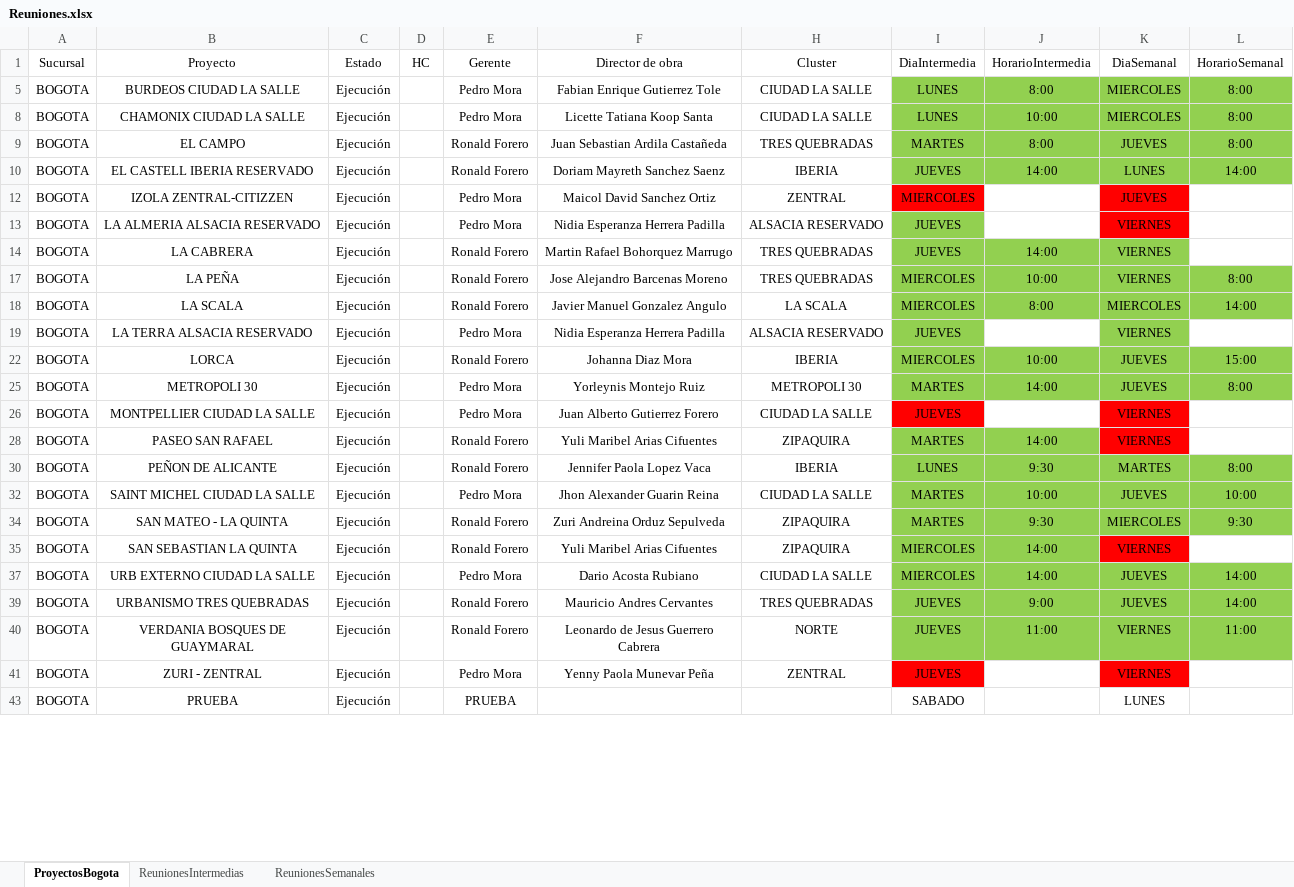
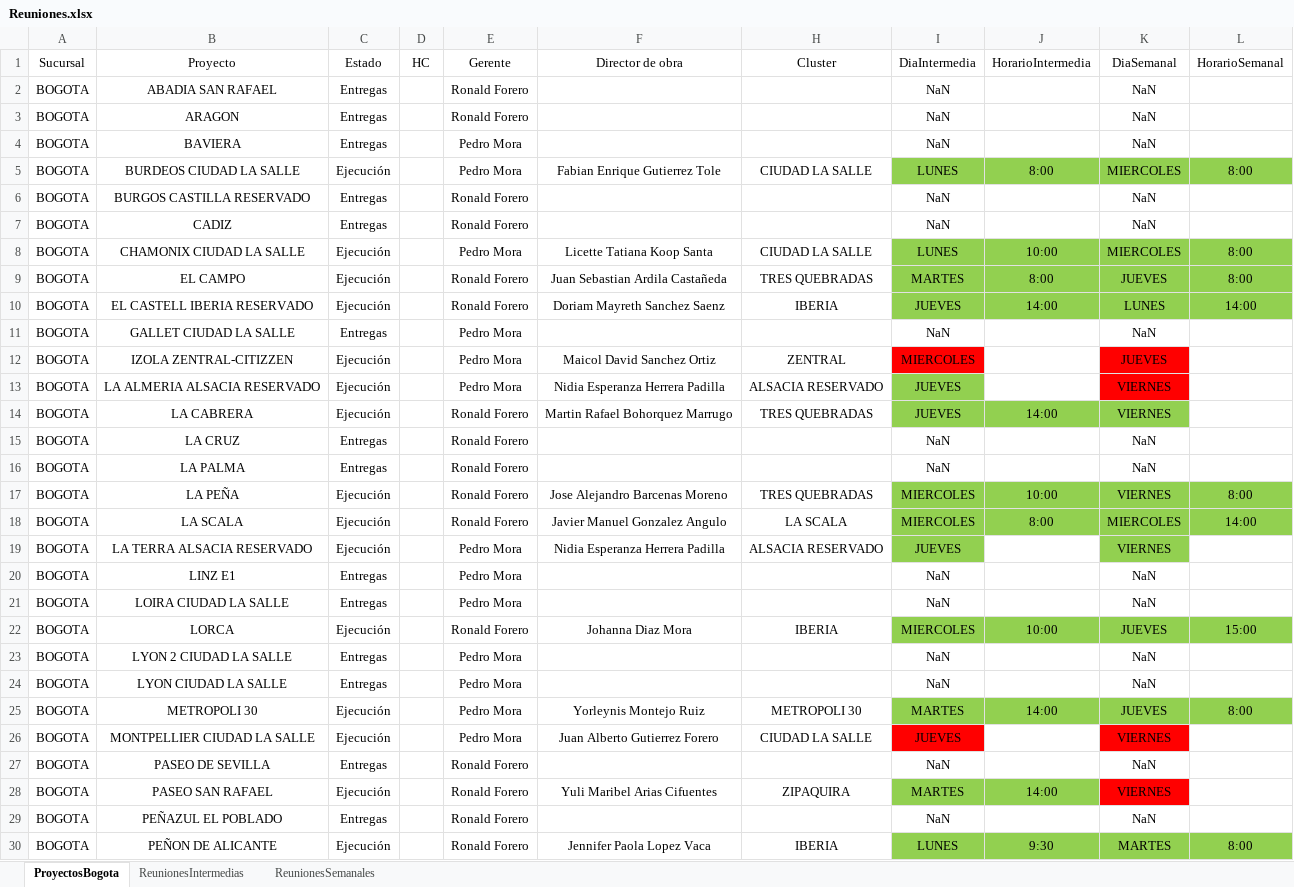
Before and after one commit to leanmarval-ui/CumplimientoActasBogota, an Excel workbook: input/Reuniones.xlsx, sheet ProyectosBogota, drawn as a sheet; only a part is shown; the shorter side is filled out with more unchanged rows; values as stored, in another font and other column widths than the file's, no borders; table styles not drawn; the diff covers the shown part only; the diff names each change by its address in the sheet, - before the commit and + after, or states it on an @@ line.

```diff
--- a/input/Reuniones.xlsx (sheet ProyectosBogota)
+++ b/input/Reuniones.xlsx (sheet ProyectosBogota)
@@ row 2 unhidden: BOGOTA | ABADIA SAN RAFAEL | Entregas |  | Ronald Forero |  |  | NaN |  | NaN @@
@@ row 3 unhidden: BOGOTA | ARAGON | Entregas |  | Ronald Forero |  |  | NaN |  | NaN @@
@@ row 4 unhidden: BOGOTA | BAVIERA | Entregas |  | Pedro Mora |  |  | NaN |  | NaN @@
@@ row 6 unhidden: BOGOTA | BURGOS CASTILLA RESERVADO | Entregas |  | Ronald Forero |  |  | NaN |  | NaN @@
@@ row 7 unhidden: BOGOTA | CADIZ | Entregas |  | Ronald Forero |  |  | NaN |  | NaN @@
@@ row 11 unhidden: BOGOTA | GALLET CIUDAD LA SALLE | Entregas |  | Pedro Mora |  |  | NaN |  | NaN @@
@@ row 15 unhidden: BOGOTA | LA CRUZ | Entregas |  | Ronald Forero |  |  | NaN |  | NaN @@
@@ row 16 unhidden: BOGOTA | LA PALMA | Entregas |  | Ronald Forero |  |  | NaN |  | NaN @@
@@ row 20 unhidden: BOGOTA | LINZ E1 | Entregas |  | Pedro Mora |  |  | NaN |  | NaN @@
@@ row 21 unhidden: BOGOTA | LOIRA CIUDAD LA SALLE | Entregas |  | Pedro Mora |  |  | NaN |  | NaN @@
@@ row 23 unhidden: BOGOTA | LYON 2 CIUDAD LA SALLE | Entregas |  | Pedro Mora |  |  | NaN |  | NaN @@
@@ row 24 unhidden: BOGOTA | LYON CIUDAD LA SALLE | Entregas |  | Pedro Mora |  |  | NaN |  | NaN @@
@@ row 27 unhidden: BOGOTA | PASEO DE SEVILLA | Entregas |  | Ronald Forero |  |  | NaN |  | NaN @@
@@ row 29 unhidden: BOGOTA | PEÑAZUL EL POBLADO | Entregas |  | Ronald Forero |  |  | NaN |  | NaN @@
```
Also changed, not shown: 3 removed rows and 5 hidden or unhidden rows elsewhere in this sheet, sheet ReunionesIntermedias, sheet ReunionesSemanales, hidden cells.
